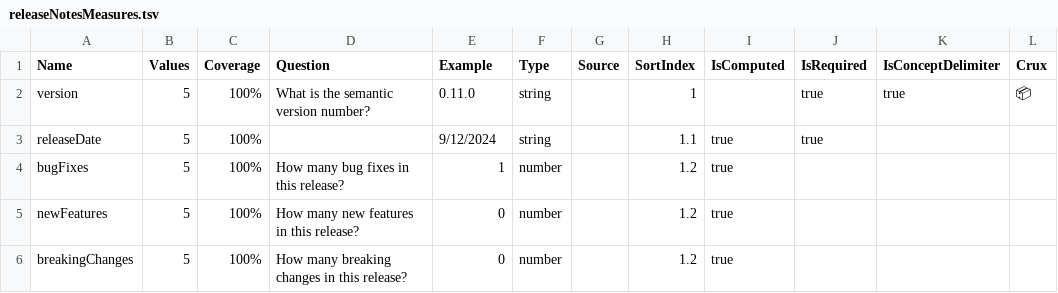
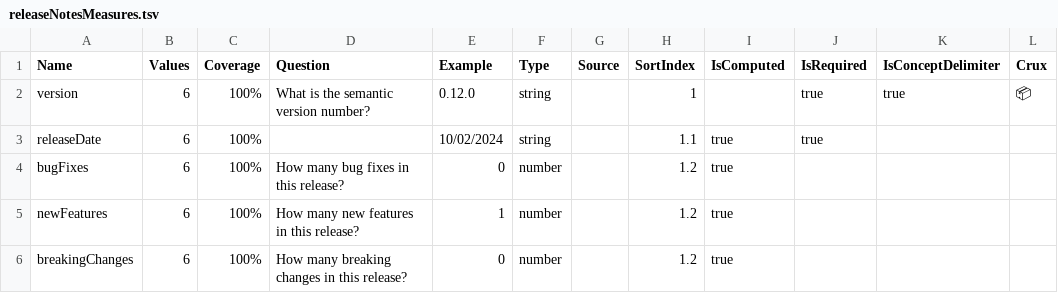
Before and after one commit to breck7/wws, a TSV file: releaseNotesMeasures.tsv, drawn as a sheet.

```diff
--- a/releaseNotesMeasures.tsv
+++ b/releaseNotesMeasures.tsv
@@ -1,6 +1,6 @@
 Name	Values	Coverage	Question	Example	Type	Source	SortIndex	IsComputed	IsRequired	IsConceptDelimiter	Crux
-version	5	100%	What is the semantic version number?	0.11.0	string		1		true	true	📦
-releaseDate	5	100%		9/12/2024	string		1.1	true	true		
-bugFixes	5	100%	How many bug fixes in this release?	1	number		1.2	true			
-newFeatures	5	100%	How many new features in this release?	0	number		1.2	true			
-breakingChanges	5	100%	How many breaking changes in this release?	0	number		1.2	true			
+version	6	100%	What is the semantic version number?	0.12.0	string		1		true	true	📦
+releaseDate	6	100%		10/02/2024	string		1.1	true	true		
+bugFixes	6	100%	How many bug fixes in this release?	0	number		1.2	true			
+newFeatures	6	100%	How many new features in this release?	1	number		1.2	true			
+breakingChanges	6	100%	How many breaking changes in this release?	0	number		1.2	true			
```
Also changed, not shown: wwsMeasures.tsv, 31 other files.
